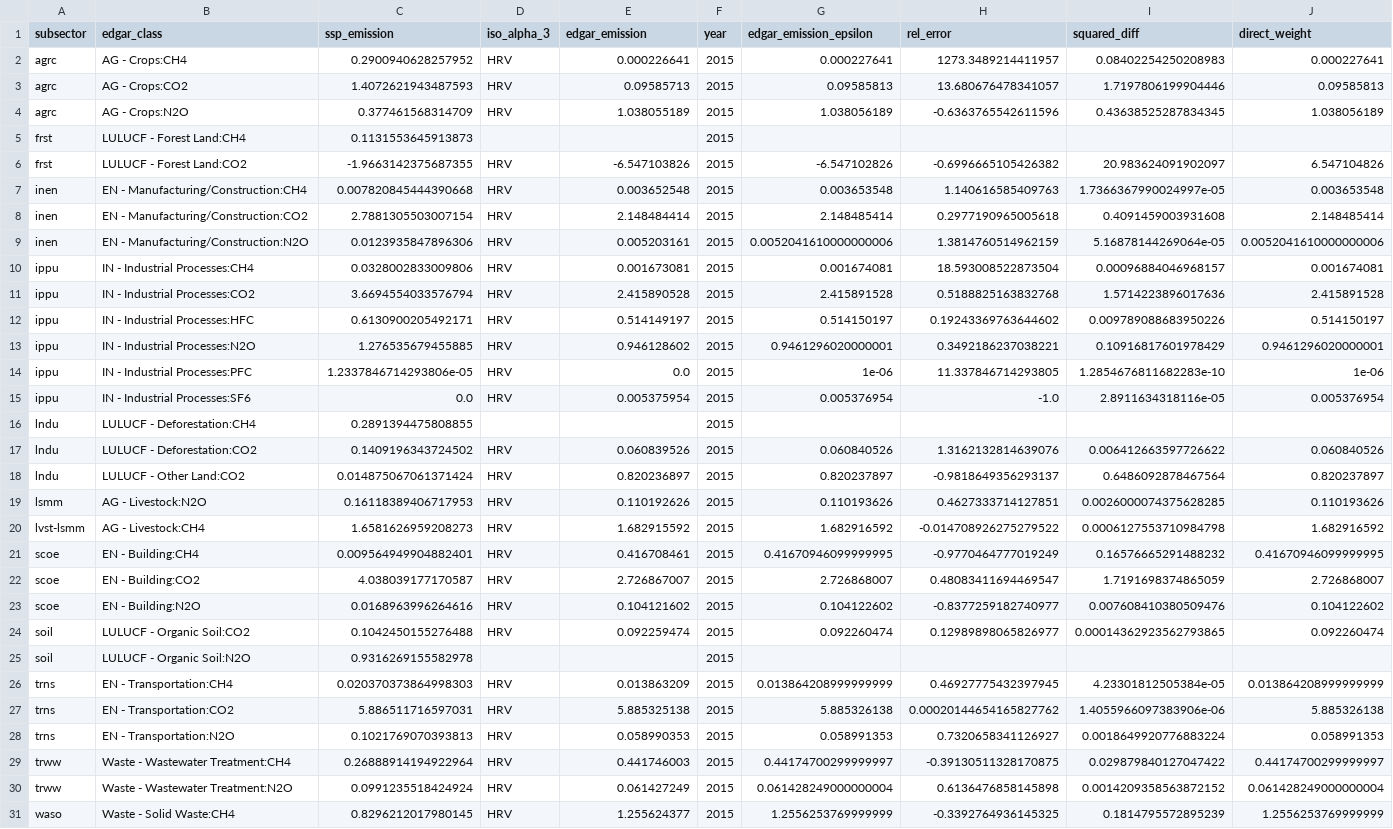
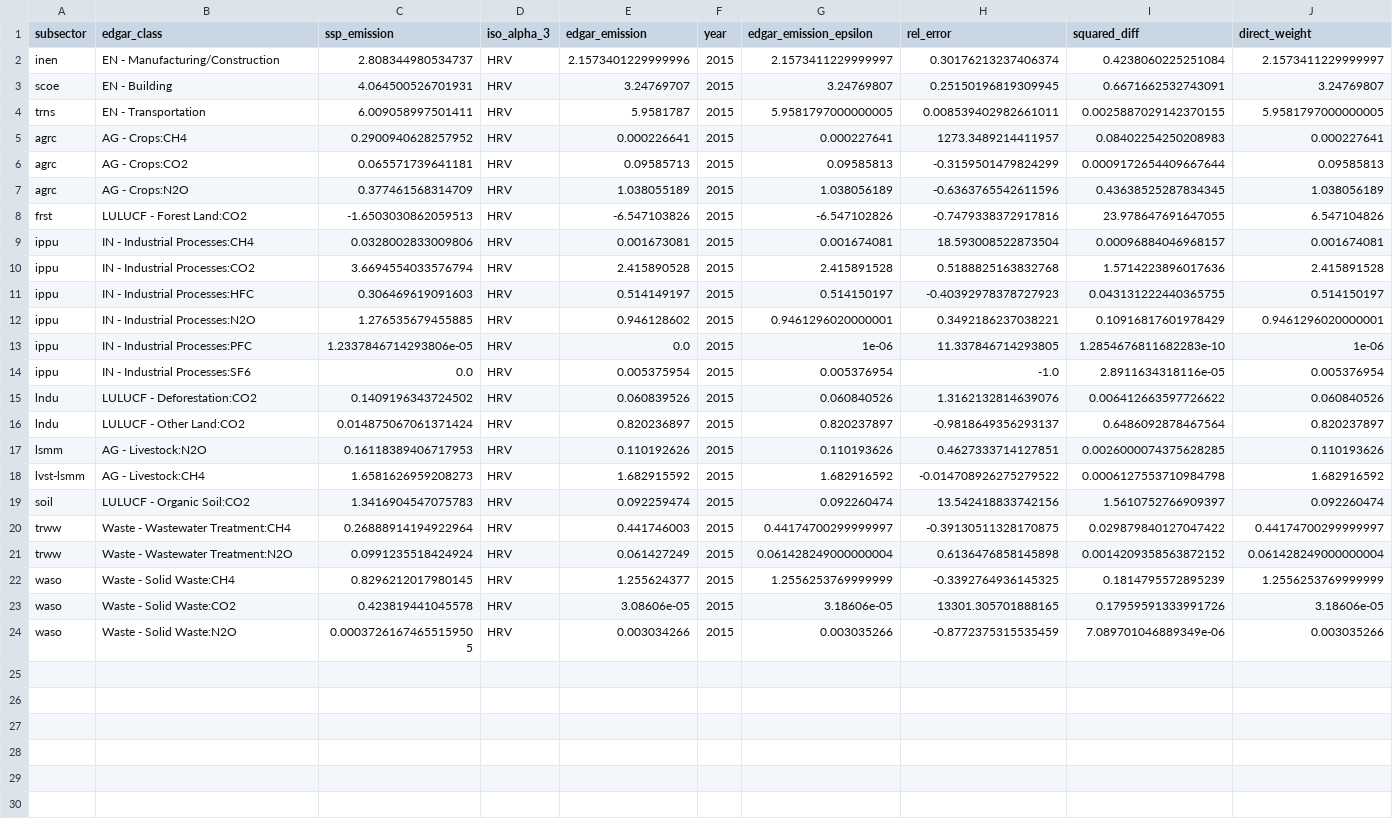
Before and after one commit to sisepuede-framework/ssp_data_calibration, a CSV file: src/misc/dummy/sectoral_emission_report_dummy.csv, drawn as a sheet; only a part is shown; the shorter side is filled out with more unchanged rows; removed rows and columns are numbered as before the commit, all else as after; rows hold the shown columns only; the diff names each change by its address in the sheet, - before the commit and + after, or states it on an @@ line.

Commit message:
Refactor DiffReportUtils: clean column names, filter ignored rows, and handle missing variables in emissions calculations. This matches the new cw format

```diff
--- a/src/misc/dummy/sectoral_emission_report_dummy.csv
+++ b/src/misc/dummy/sectoral_emission_report_dummy.csv
+row 2: inen | EN - Manufacturing/Construction | 2.808344980534737 | HRV | 2.1573401229999996 | 2015 | 2.1573411229999997 | 0.30176213237406374 | 0.4238060225251084 | 2.1573411229999997
+row 3: scoe | EN - Building | 4.064500526701931 | HRV | 3.24769707 | 2015 | 3.24769807 | 0.25150196819309945 | 0.6671662532743091 | 3.24769807
+row 4: trns | EN - Transportation | 6.009058997501411 | HRV | 5.9581787 | 2015 | 5.9581797000000005 | 0.008539402982661011 | 0.0025887029142370155 | 5.9581797000000005
-C6 (ssp_emission): 1.4072621943487593
+C6 (ssp_emission): 0.065571739641181
-H6 (rel_error): 13.680676478341057
+H6 (rel_error): -0.3159501479824299
-I6 (squared_diff): 1.7197806199904446
+I6 (squared_diff): 0.0009172654409667644
-row 5: frst | LULUCF - Forest Land:CH4 | 0.1131553645913873 |  |  | 2015
-C8 (ssp_emission): -1.9663142375687355
+C8 (ssp_emission): -1.6503030862059513
-H8 (rel_error): -0.6996665105426382
+H8 (rel_error): -0.7479338372917816
-I8 (squared_diff): 20.983624091902097
+I8 (squared_diff): 23.978647691647055
-row 7: inen | EN - Manufacturing/Construction:CH4 | 0.007820845444390668 | HRV | 0.003652548 | 2015 | 0.003653548 | 1.140616585409763 | 1.7366367990024997e-05 | 0.003653548
-row 8: inen | EN - Manufacturing/Construction:CO2 | 2.7881305503007154 | HRV | 2.148484414 | 2015 | 2.148485414 | 0.2977190965005618 | 0.4091459003931608 | 2.148485414
-row 9: inen | EN - Manufacturing/Construction:N2O | 0.0123935847896306 | HRV | 0.005203161 | 2015 | 0.0052041610000000006 | 1.3814760514962159 | 5.16878144269064e-05 | 0.0052041610000000006
-C11 (ssp_emission): 0.6130900205492171
+C11 (ssp_emission): 0.306469619091603
-H11 (rel_error): 0.19243369763644602
+H11 (rel_error): -0.40392978378727923
-I11 (squared_diff): 0.009789088683950226
+I11 (squared_diff): 0.043131222440365755
-row 16: lndu | LULUCF - Deforestation:CH4 | 0.2891394475808855 |  |  | 2015
-row 21: scoe | EN - Building:CH4 | 0.009564949904882401 | HRV | 0.416708461 | 2015 | 0.41670946099999995 | -0.9770464777019249 | 0.16576665291488232 | 0.41670946099999995
-row 22: scoe | EN - Building:CO2 | 4.038039177170587 | HRV | 2.726867007 | 2015 | 2.726868007 | 0.48083411694469547 | 1.7191698374865059 | 2.726868007
-row 23: scoe | EN - Building:N2O | 0.0168963996264616 | HRV | 0.104121602 | 2015 | 0.104122602 | -0.8377259182740977 | 0.007608410380509476 | 0.104122602
-C19 (ssp_emission): 0.1042450155276488
+C19 (ssp_emission): 1.3416904547075783
-H19 (rel_error): 0.12989898065826977
+H19 (rel_error): 13.542418833742156
-I19 (squared_diff): 0.00014362923562793865
+I19 (squared_diff): 1.5610752766909397
-row 25: soil | LULUCF - Organic Soil:N2O | 0.9316269155582978 |  |  | 2015
-row 26: trns | EN - Transportation:CH4 | 0.020370373864998303 | HRV | 0.013863209 | 2015 | 0.013864208999999999 | 0.46927775432397945 | 4.23301812505384e-05 | 0.013864208999999999
-row 27: trns | EN - Transportation:CO2 | 5.886511716597031 | HRV | 5.885325138 | 2015 | 5.885326138 | 0.00020144654165827762 | 1.4055966097383906e-06 | 5.885326138
-row 28: trns | EN - Transportation:N2O | 0.1021769070393813 | HRV | 0.058990353 | 2015 | 0.058991353 | 0.7320658341126927 | 0.0018649920776883224 | 0.058991353
```
Also changed, not shown: 2 other files.
